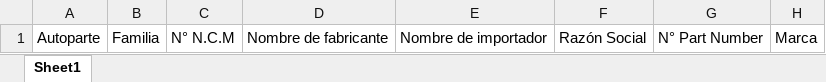
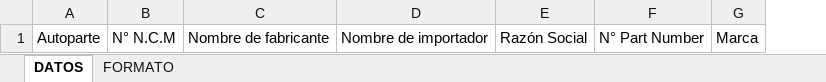
Before and after one commit to Nartub600/traza, an Excel workbook: resources/templates/autopartes.xlsx, sheet DATOS, drawn as a sheet; only a part is shown; values as stored, in another font and other column widths than the file's, no borders; the diff names each change by its address in the sheet, - before the commit and + after, or states it on an @@ line.

```diff
--- a/resources/templates/autopartes.xlsx (sheet DATOS)
+++ b/resources/templates/autopartes.xlsx (sheet DATOS)
-sheet tab: Sheet1
+sheet tab: DATOS
+sheet tab: FORMATO
-column B, row 1: Familia
```
Also changed, not shown: resources/templates/certificados.xlsx, 10 other files.
